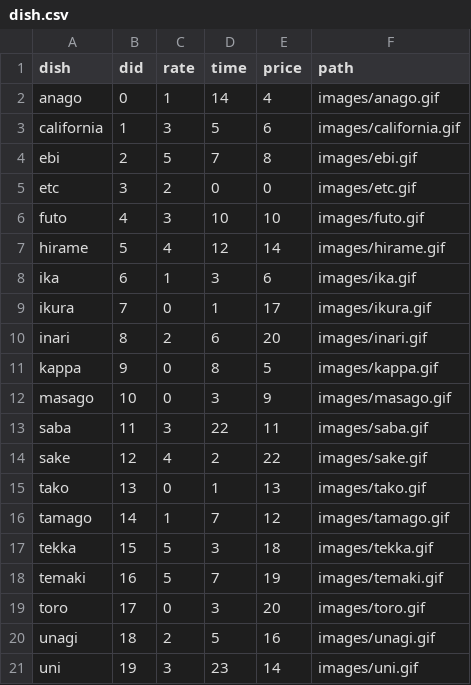
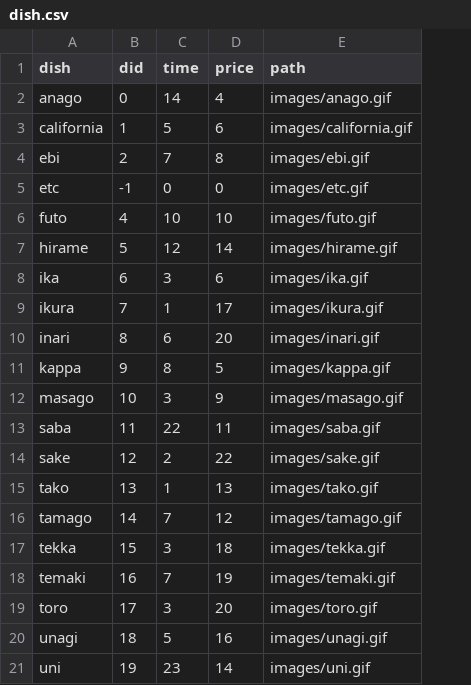
Before and after one commit to rafaellichen/Restaurant-Ordering-System, a CSV file: data/dish.csv, drawn as a sheet; the diff names each change by its address in the sheet, - before the commit and + after, or states it on an @@ line.

```diff
--- a/data/dish.csv
+++ b/data/dish.csv
-column C (rate), rows 2-21: 1 | 3 | 5 | 2 | 3 | 4 | 1 | 0 | 2 | 0 | 0 | 3 | 4 | 0 | 1 | 5 | 5 | 0 | 2 | 3
-B5 (did): 3
+B5 (did): -1
```
Also changed, not shown: data/complaints.csv, data/order.csv, 9 other files.
